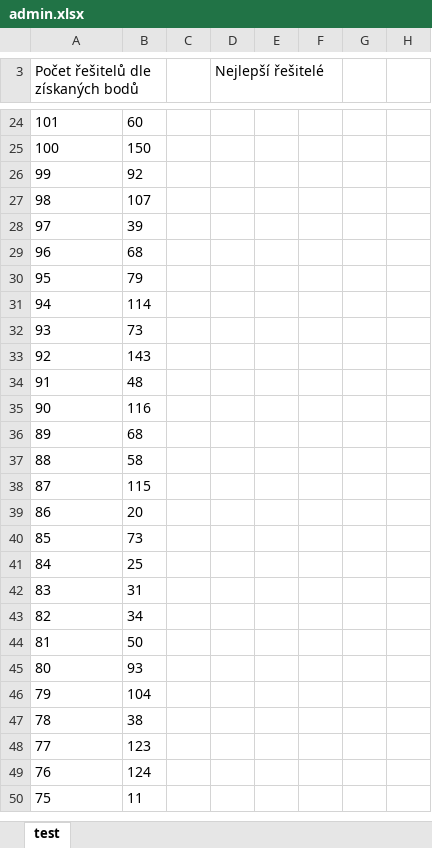
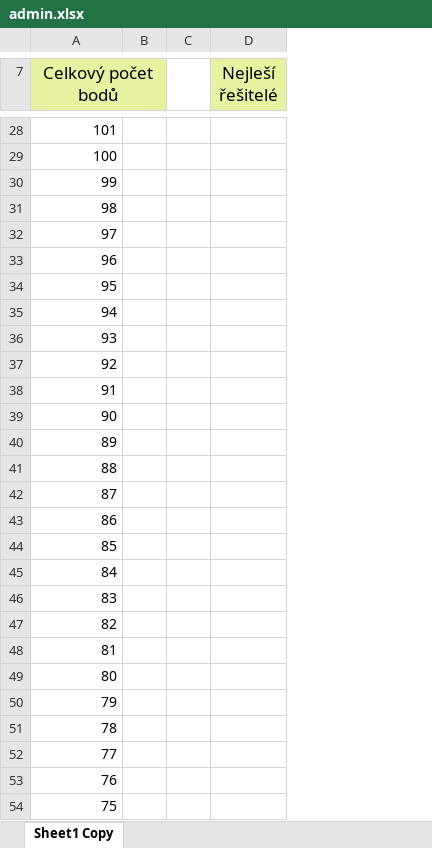
Before and after one commit to muchaF/mat-klokan, an Excel workbook: export/admin.xlsx, sheet Sheet1 Copy, drawn as a sheet; only a part is shown, gaps mark what is left out; values as stored, in another font and other column widths than the file's, no borders; removed rows and columns are numbered as before the commit, all else as after; the diff covers the shown part only; the diff names each change by its address in the sheet, - before the commit and + after, or states it on an @@ line.

```diff
--- a/export/admin.xlsx (sheet Sheet1 Copy)
+++ b/export/admin.xlsx (sheet Sheet1 Copy)
-sheet tab: test
+sheet tab: Sheet1 Copy
-column B, rows 24-50: 60 | 150 | 92 | 107 | 39 | 68 | 79 | 114 | 73 | 143 | 48 | 116 | 68 | 58 | 115 | 20 | 73 | 25 | 31 | 34 | 50 | 93 | 104 | 38 | 123 | 124 | 11
+column B, empty
-column D (Nejlepší řešitelé), empty
-column E, empty
-column F, empty
-column G, empty
-column H, empty
+column D (Nejleší řešitelé), empty
-A7: Počet řešitelů dle získaných bodů
+A7: Celkový počet bodů
@@ A7 fill: none → #E8F2A1, text size: larger, alignment: left → center @@
-A28:A54 alignment: left
+A28:A54 alignment: right
```
Also changed, not shown: 4 added rows, 1 edited cell, cell formats and merged cells elsewhere in this sheet, 7 other files.
